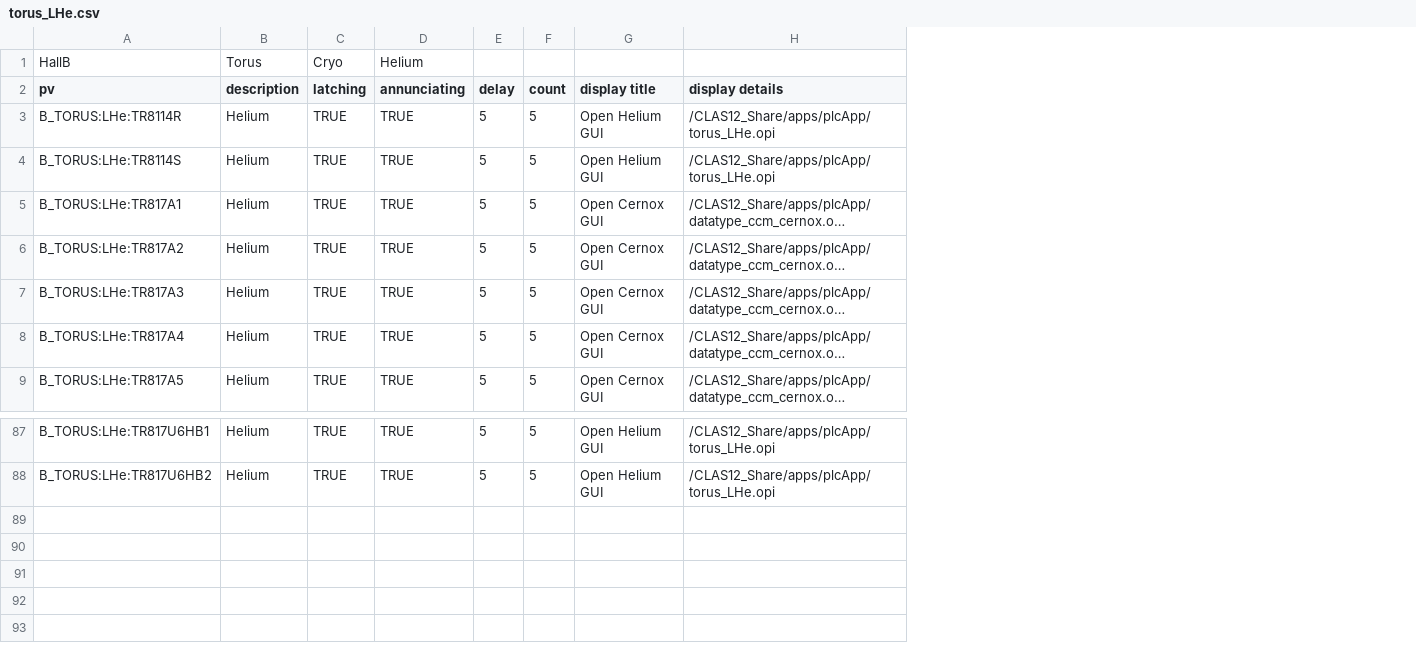
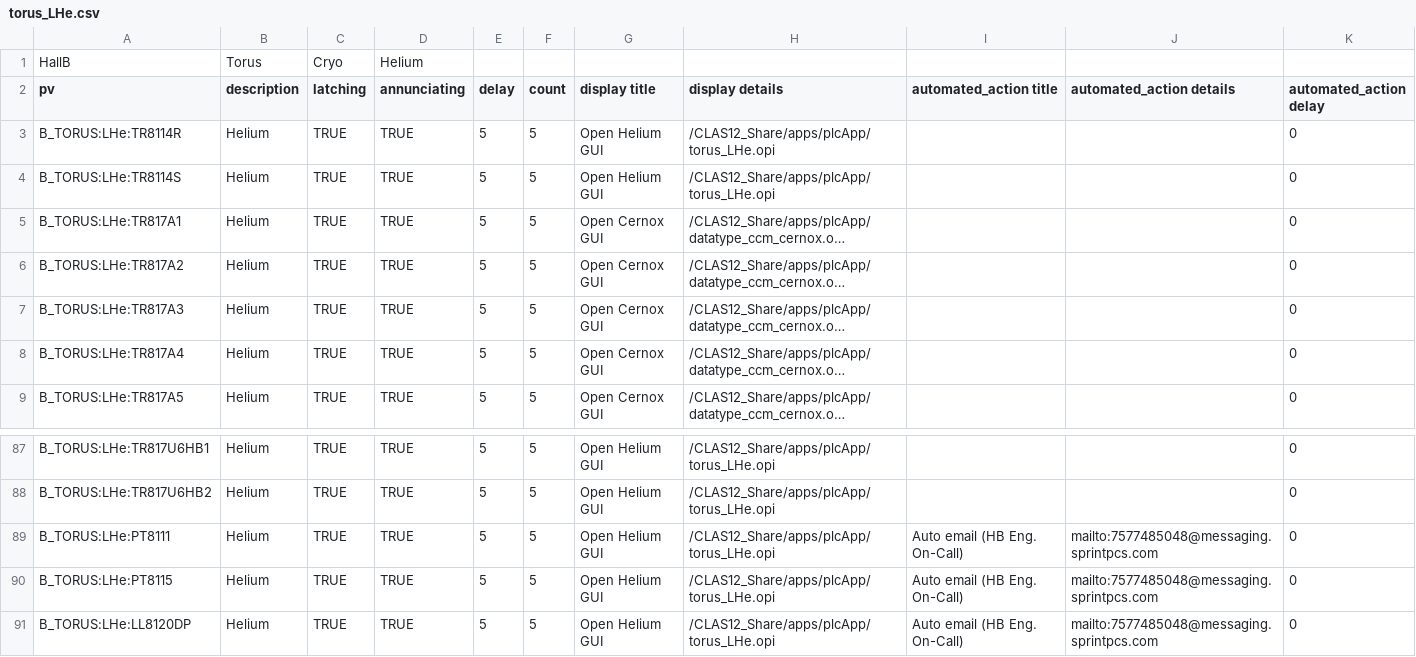
Before and after one commit to JeffersonLab/clas12-epics, a CSV file: apps/plcApp/Db/torus_LHe.csv, drawn as a sheet; only a part is shown, gaps mark what is left out; long unchanged cells end in …; the diff names each change by its address in the sheet, - before the commit and + after, or states it on an @@ line.

```diff
--- a/apps/plcApp/Db/torus_LHe.csv
+++ b/apps/plcApp/Db/torus_LHe.csv
+column I (automated_action title), empty
+column J (automated_action details), empty
+column K (automated_action delay), rows 3-9: all 0; rows 87-88: 0 | 0
+row 89: B_TORUS:LHe:PT8111 | Helium | TRUE | TRUE | 5 | 5 | Open Helium GUI | /CLAS12_Share/apps/plcApp/torus_LHe.opi | Auto email (HB Eng. On-Call) | mailto:7577485048@messaging.sprintpcs.com | 0
+row 90: B_TORUS:LHe:PT8115 | Helium | TRUE | TRUE | 5 | 5 | Open Helium GUI | /CLAS12_Share/apps/plcApp/torus_LHe.opi | Auto email (HB Eng. On-Call) | mailto:7577485048@messaging.sprintpcs.com | 0
+row 91: B_TORUS:LHe:LL8120DP | Helium | TRUE | TRUE | 5 | 5 | Open Helium GUI | /CLAS12_Share/apps/plcApp/torus_LHe.opi | Auto email (HB Eng. On-Call) | mailto:7577485048@messaging.sprintpcs.com | 0
```
Also changed, not shown: apps/plcApp/Db/torus_interlocks.csv, apps/plcApp/Db/torus_vacuum.csv, 4 other files.
